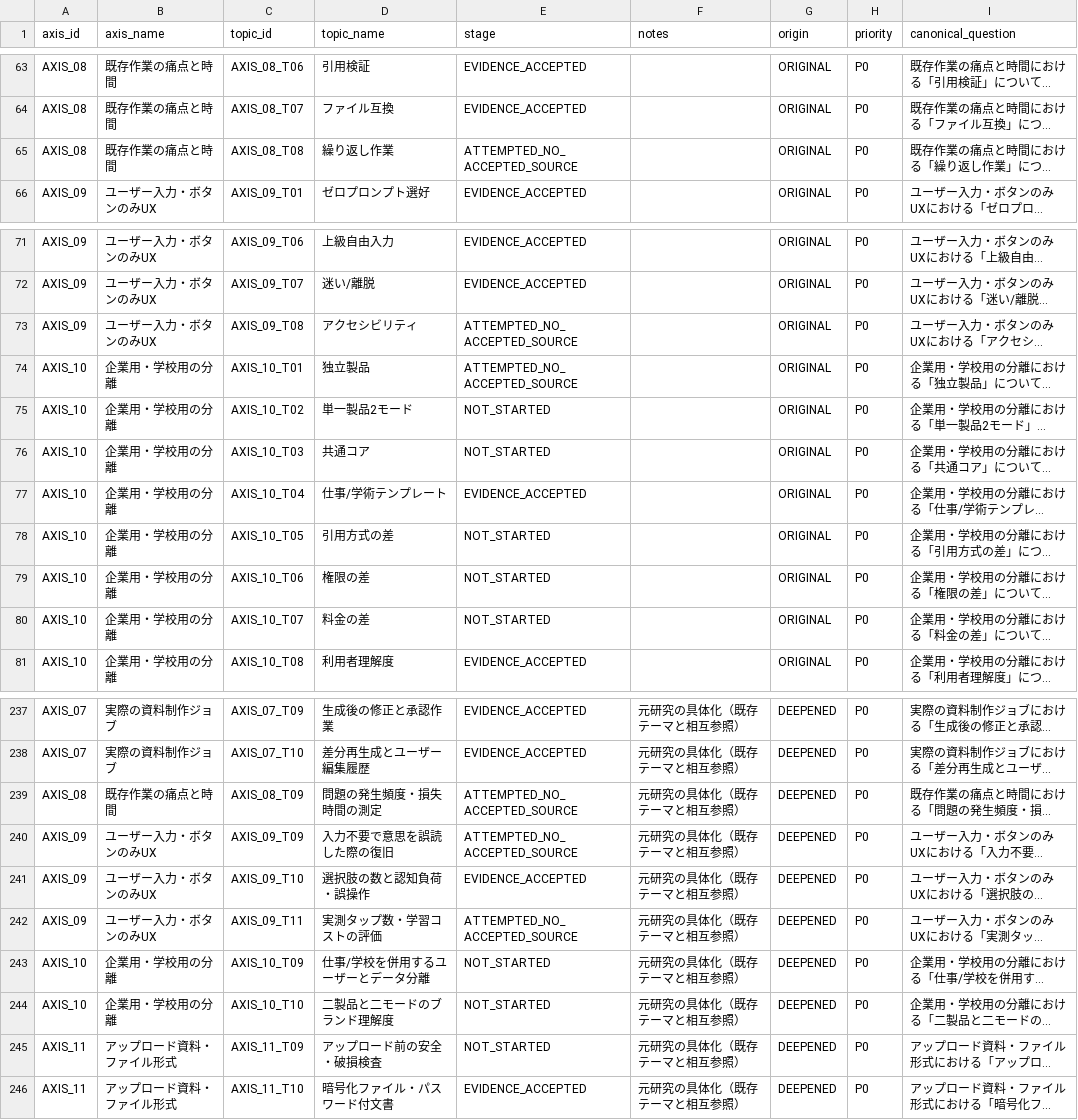
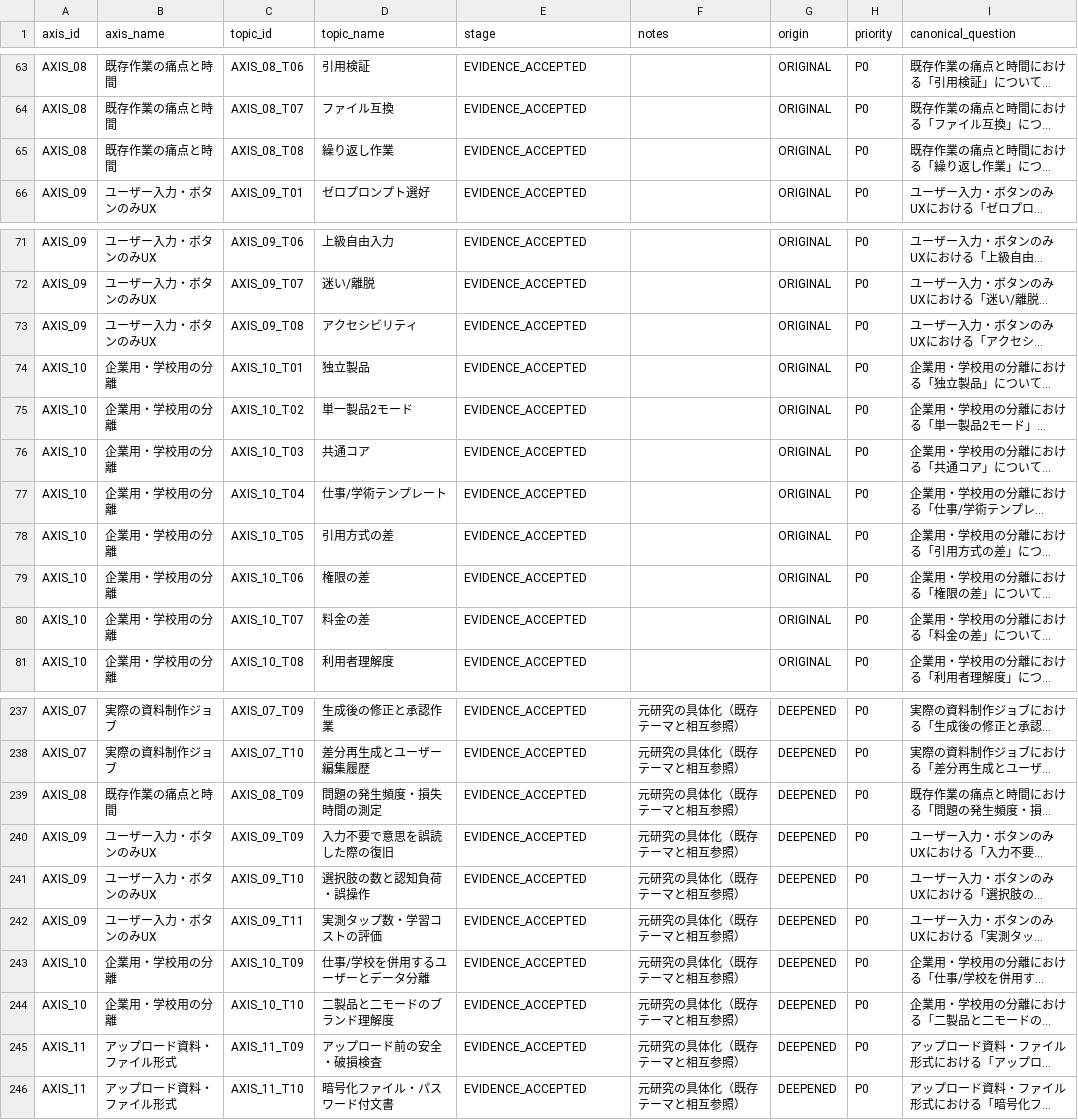
Before and after one commit to csta24055-sys/-, a CSV file: ai-document-market-research/registry/research_axes.csv, drawn as a sheet; only a part is shown, gaps mark what is left out; long unchanged cells end in …; the diff names each change by its address in the sheet, - before the commit and + after, or states it on an @@ line.

```diff
--- a/ai-document-market-research/registry/research_axes.csv
+++ b/ai-document-market-research/registry/research_axes.csv
-E65 (stage): ATTEMPTED_NO_ACCEPTED_SOURCE
+E65 (stage): EVIDENCE_ACCEPTED
-E73:E74 (stage): ATTEMPTED_NO_ACCEPTED_SOURCE
+E73:E74 (stage): EVIDENCE_ACCEPTED
-E75:E76 (stage): NOT_STARTED
+E75:E76 (stage): EVIDENCE_ACCEPTED
-E78:E80 (stage): NOT_STARTED
+E78:E80 (stage): EVIDENCE_ACCEPTED
-E239:E240 (stage): ATTEMPTED_NO_ACCEPTED_SOURCE
+E239:E240 (stage): EVIDENCE_ACCEPTED
-E242 (stage): ATTEMPTED_NO_ACCEPTED_SOURCE
+E242 (stage): EVIDENCE_ACCEPTED
-E243:E245 (stage): NOT_STARTED
+E243:E245 (stage): EVIDENCE_ACCEPTED
```
Also changed, not shown: ai-document-market-research/registry/additional_topic_status.csv, 25 other files.
